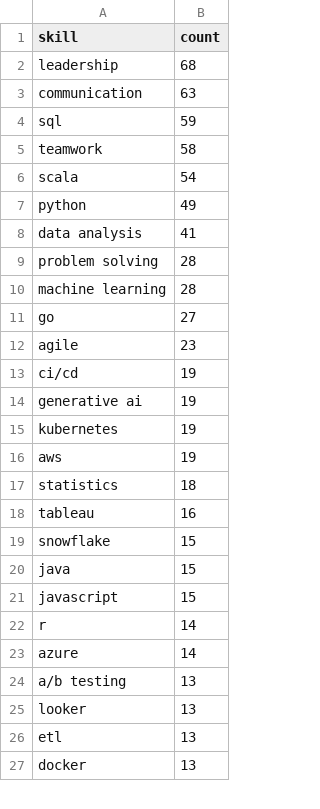
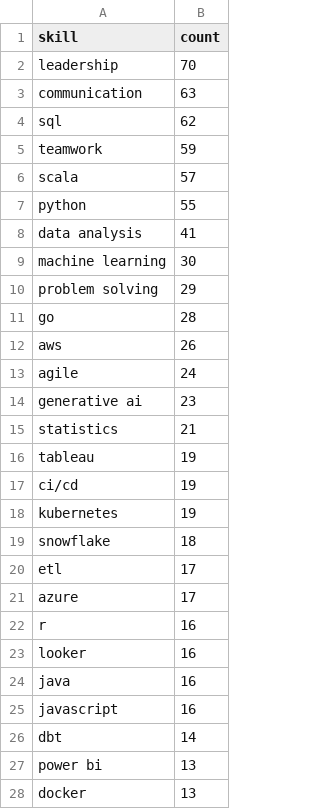
Before and after one commit to reddymohan-pro/pathfinder-job-navigator, a CSV file: data/skill_frequency.csv, drawn as a sheet; only a part is shown; the diff covers the shown part only.

```diff
--- a/data/skill_frequency.csv
+++ b/data/skill_frequency.csv
@@ -1,27 +1,28 @@
 skill,count
-leadership,68
+leadership,70
 communication,63
-sql,59
-teamwork,58
-scala,54
-python,49
+sql,62
+teamwork,59
+scala,57
+python,55
 data analysis,41
-problem solving,28
-machine learning,28
-go,27
-agile,23
+machine learning,30
+problem solving,29
+go,28
+aws,26
+agile,24
+generative ai,23
+statistics,21
+tableau,19
 ci/cd,19
-generative ai,19
 kubernetes,19
-aws,19
-statistics,18
-tableau,16
-snowflake,15
-java,15
-javascript,15
-r,14
-azure,14
-a/b testing,13
-looker,13
-etl,13
+snowflake,18
+etl,17
+azure,17
+r,16
+looker,16
+java,16
+javascript,16
+dbt,14
+power bi,13
 docker,13
```
Also changed, not shown: 12 added rows, 13 removed rows, 1 moved row and 8 edited cells elsewhere in this file, 3 other files.
